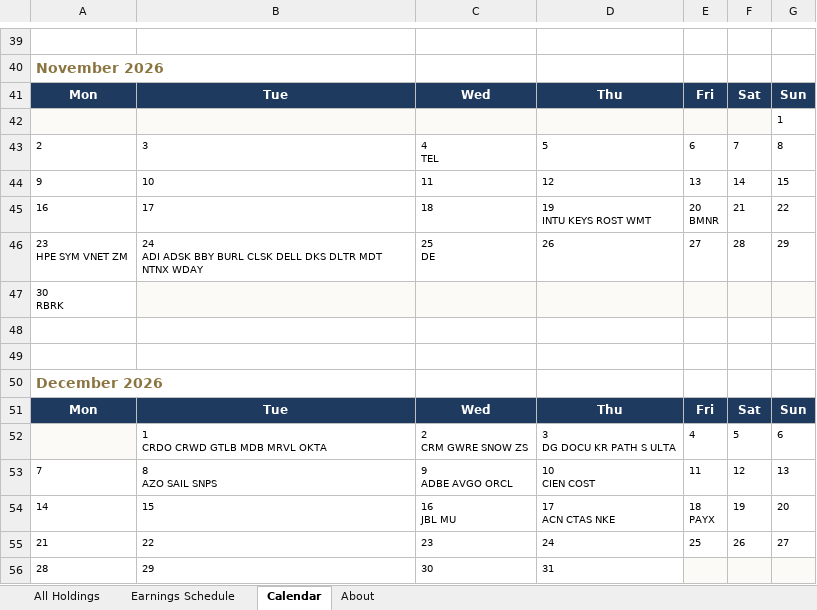
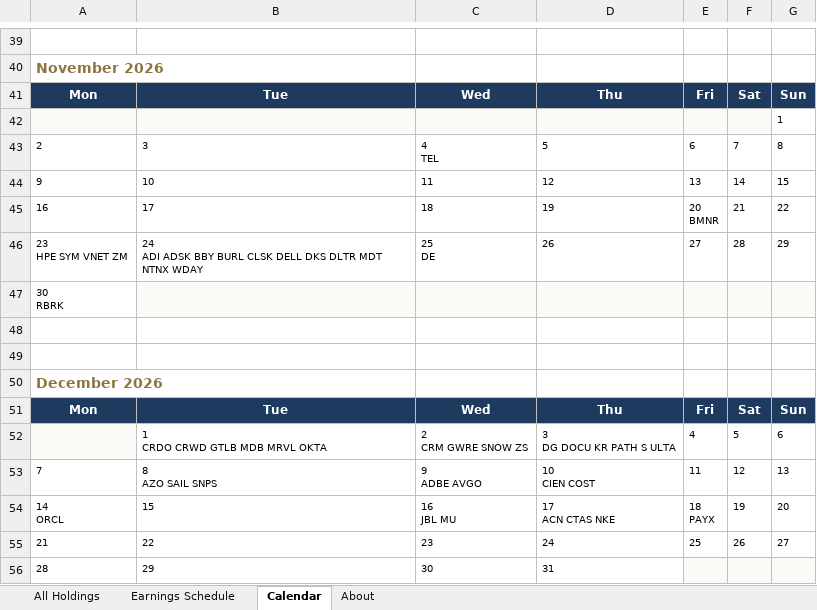
Before and after one commit to alexpkatz/earnings-calendar, an Excel workbook: earnings-data.xlsx, sheet Calendar, drawn as a sheet; only a part is shown, gaps mark what is left out; values as stored, in another font and other column widths than the file's, no borders; ↵ is a line break in a cell; the diff names each change by its address in the sheet, - before the commit and + after, or states it on an @@ line.

```diff
--- a/earnings-data.xlsx (sheet Calendar)
+++ b/earnings-data.xlsx (sheet Calendar)
-D45: 19 ↵ INTU KEYS ROST WMT
+D45: 19
-C53: 9 ↵ ADBE AVGO ORCL
+C53: 9 ↵ ADBE AVGO
-A54: 14
+A54: 14 ↵ ORCL
```
Also changed, not shown: sheet All Holdings, sheet Earnings Schedule, sheet About, 1 other file.
